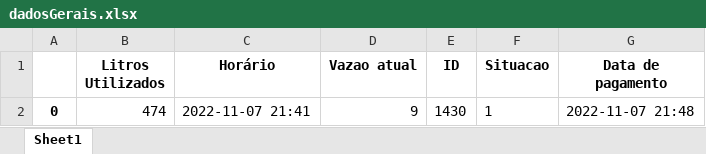
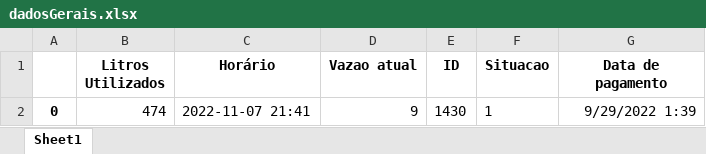
Before and after one commit to AndrezaNobrega/consumoInteligente, an Excel workbook: nevoa/dadosGerais.xlsx, sheet Sheet1, drawn as a sheet; values as stored, in another font and other column widths than the file's, no borders; the diff names each change by its address in the sheet, - before the commit and + after, or states it on an @@ line.

```diff
--- a/nevoa/dadosGerais.xlsx (sheet Sheet1)
+++ b/nevoa/dadosGerais.xlsx (sheet Sheet1)
-G2 (Data de pagamento): 2022-11-07 21:48
+G2 (Data de pagamento): 9/29/2022 1:39
```
Also changed, not shown: nevoa/historicoGeralNo.xlsx, nevoa/pagamentos.xlsx, 5 other files.
